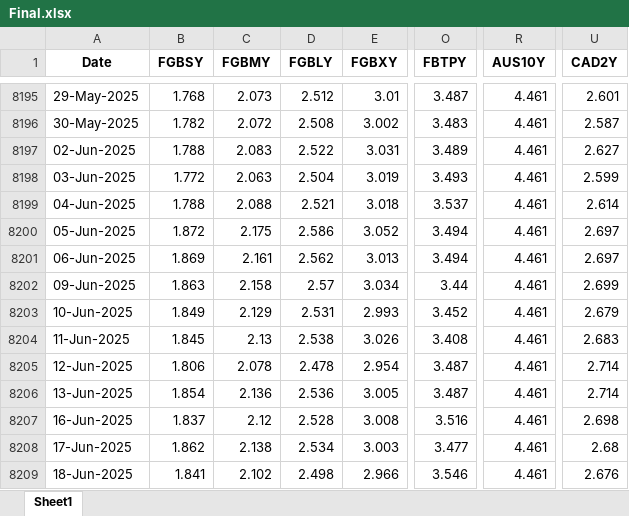
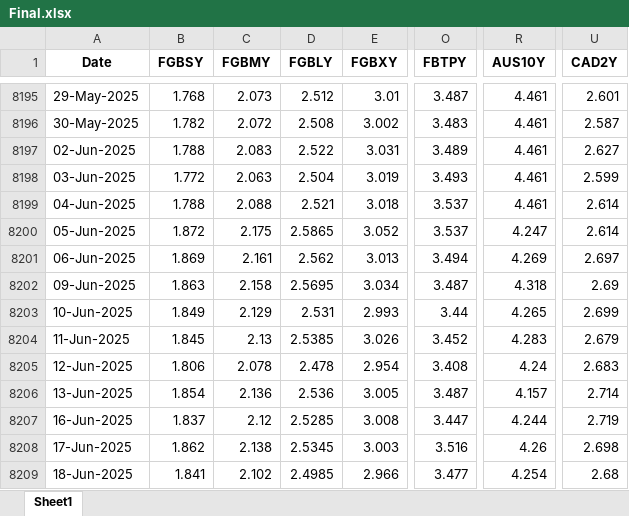
Before and after one commit to thakkarchintan/bond-analytics, an Excel workbook: Final.xlsx, sheet Sheet1, drawn as a sheet; only a part is shown, gaps mark what is left out; values as stored, in another font and other column widths than the file's, no borders; the diff covers the shown part only; the diff names each change by its address in the sheet, - before the commit and + after, or states it on an @@ line.

```diff
--- a/Final.xlsx (sheet Sheet1)
+++ b/Final.xlsx (sheet Sheet1)
-D8200 (FGBLY): 2.586
+D8200 (FGBLY): 2.5865
-O8200 (FBTPY): 3.494
+O8200 (FBTPY): 3.537
-R8200 (AUS10Y): 4.461
+R8200 (AUS10Y): 4.247
-U8200 (CAD2Y): 2.697
+U8200 (CAD2Y): 2.614
-R8201 (AUS10Y): 4.461
+R8201 (AUS10Y): 4.269
-D8202 (FGBLY): 2.57
+D8202 (FGBLY): 2.5695
-O8202 (FBTPY): 3.44
+O8202 (FBTPY): 3.487
-R8202 (AUS10Y): 4.461
+R8202 (AUS10Y): 4.318
-U8202 (CAD2Y): 2.699
+U8202 (CAD2Y): 2.69
-O8203 (FBTPY): 3.452
+O8203 (FBTPY): 3.44
-R8203 (AUS10Y): 4.461
+R8203 (AUS10Y): 4.265
-U8203 (CAD2Y): 2.679
+U8203 (CAD2Y): 2.699
-D8204 (FGBLY): 2.538
+D8204 (FGBLY): 2.5385
-O8204 (FBTPY): 3.408
+O8204 (FBTPY): 3.452
-R8204 (AUS10Y): 4.461
+R8204 (AUS10Y): 4.283
-U8204 (CAD2Y): 2.683
+U8204 (CAD2Y): 2.679
-O8205 (FBTPY): 3.487
+O8205 (FBTPY): 3.408
-R8205 (AUS10Y): 4.461
+R8205 (AUS10Y): 4.24
-U8205 (CAD2Y): 2.714
+U8205 (CAD2Y): 2.683
-R8206 (AUS10Y): 4.461
+R8206 (AUS10Y): 4.157
-D8207 (FGBLY): 2.528
+D8207 (FGBLY): 2.5285
-O8207 (FBTPY): 3.516
+O8207 (FBTPY): 3.447
-R8207 (AUS10Y): 4.461
+R8207 (AUS10Y): 4.244
-U8207 (CAD2Y): 2.698
+U8207 (CAD2Y): 2.719
-D8208 (FGBLY): 2.534
+D8208 (FGBLY): 2.5345
-O8208 (FBTPY): 3.477
+O8208 (FBTPY): 3.516
-R8208 (AUS10Y): 4.461
+R8208 (AUS10Y): 4.26
-U8208 (CAD2Y): 2.68
+U8208 (CAD2Y): 2.698
-D8209 (FGBLY): 2.498
+D8209 (FGBLY): 2.4985
-O8209 (FBTPY): 3.546
+O8209 (FBTPY): 3.477
-R8209 (AUS10Y): 4.461
+R8209 (AUS10Y): 4.254
-U8209 (CAD2Y): 2.676
+U8209 (CAD2Y): 2.68
```
Also changed, not shown: 3 added rows and 48 edited cells elsewhere in this sheet, 1 other file.
